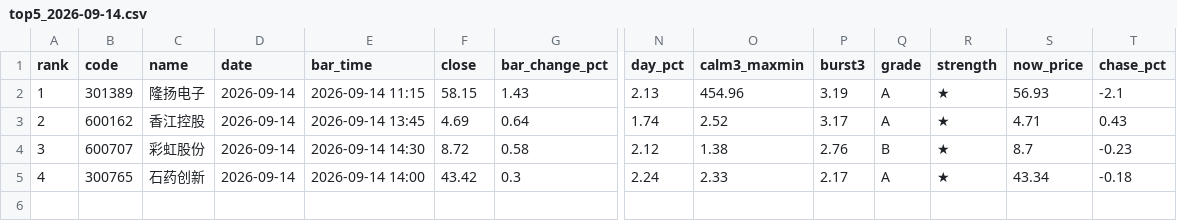
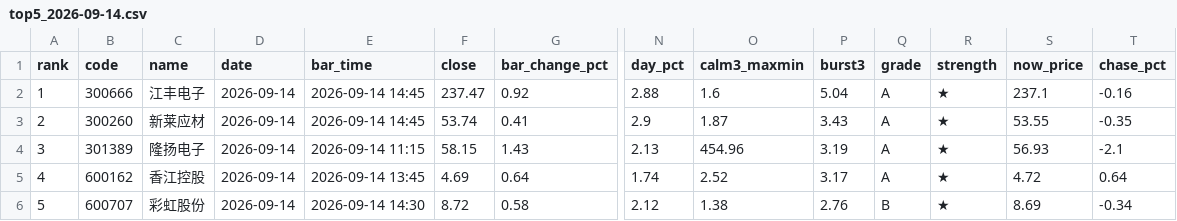
Before and after one commit to leonmai/pushme, a CSV file: results_live/top5_2026-09-14.csv, drawn as a sheet; only a part is shown, gaps mark what is left out; removed rows and columns are numbered as before the commit, all else as after; rows hold the shown columns only; the diff names each change by its address in the sheet, - before the commit and + after, or states it on an @@ line.

Commit message:
chore: 上传剔除科创板后的干净产物

```diff
--- a/results_live/top5_2026-09-14.csv
+++ b/results_live/top5_2026-09-14.csv
+row 2: 1 | 300666 | 江丰电子 | 2026-09-14 | 2026-09-14 14:45 | 237.47 | 0.92 | 2.88 | 1.6 | 5.04 | A | ★ | 237.1 | -0.16
+row 3: 2 | 300260 | 新莱应材 | 2026-09-14 | 2026-09-14 14:45 | 53.74 | 0.41 | 2.9 | 1.87 | 3.43 | A | ★ | 53.55 | -0.35
-A4 (rank): 1
+A4 (rank): 3
-A5 (rank): 2
+A5 (rank): 4
-S5 (now_price): 4.71
+S5 (now_price): 4.72
-T5 (chase_pct): 0.43
+T5 (chase_pct): 0.64
-A6 (rank): 3
+A6 (rank): 5
-S6 (now_price): 8.7
+S6 (now_price): 8.69
-T6 (chase_pct): -0.23
+T6 (chase_pct): -0.34
-row 5: 4 | 300765 | 石药创新 | 2026-09-14 | 2026-09-14 14:00 | 43.42 | 0.3 | 2.24 | 2.33 | 2.17 | A | ★ | 43.34 | -0.18
```
